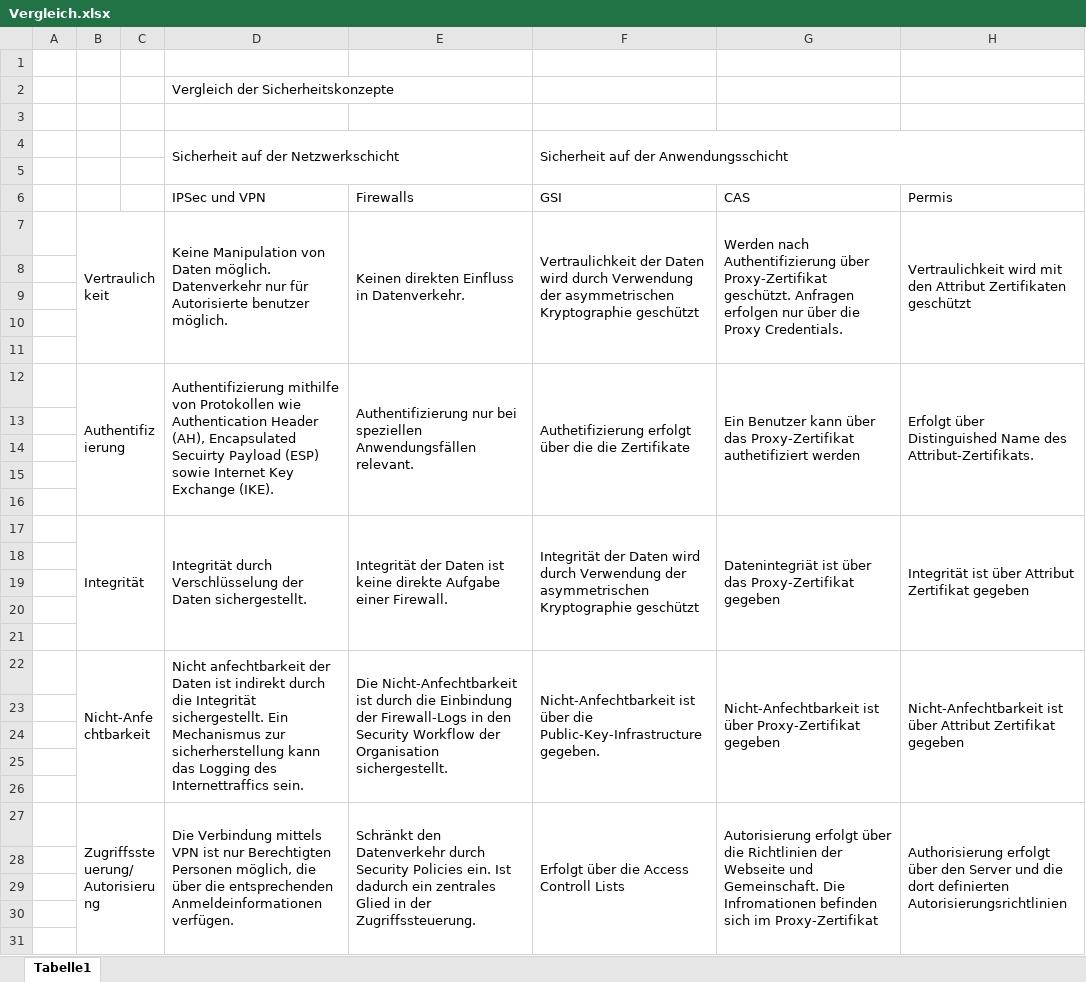
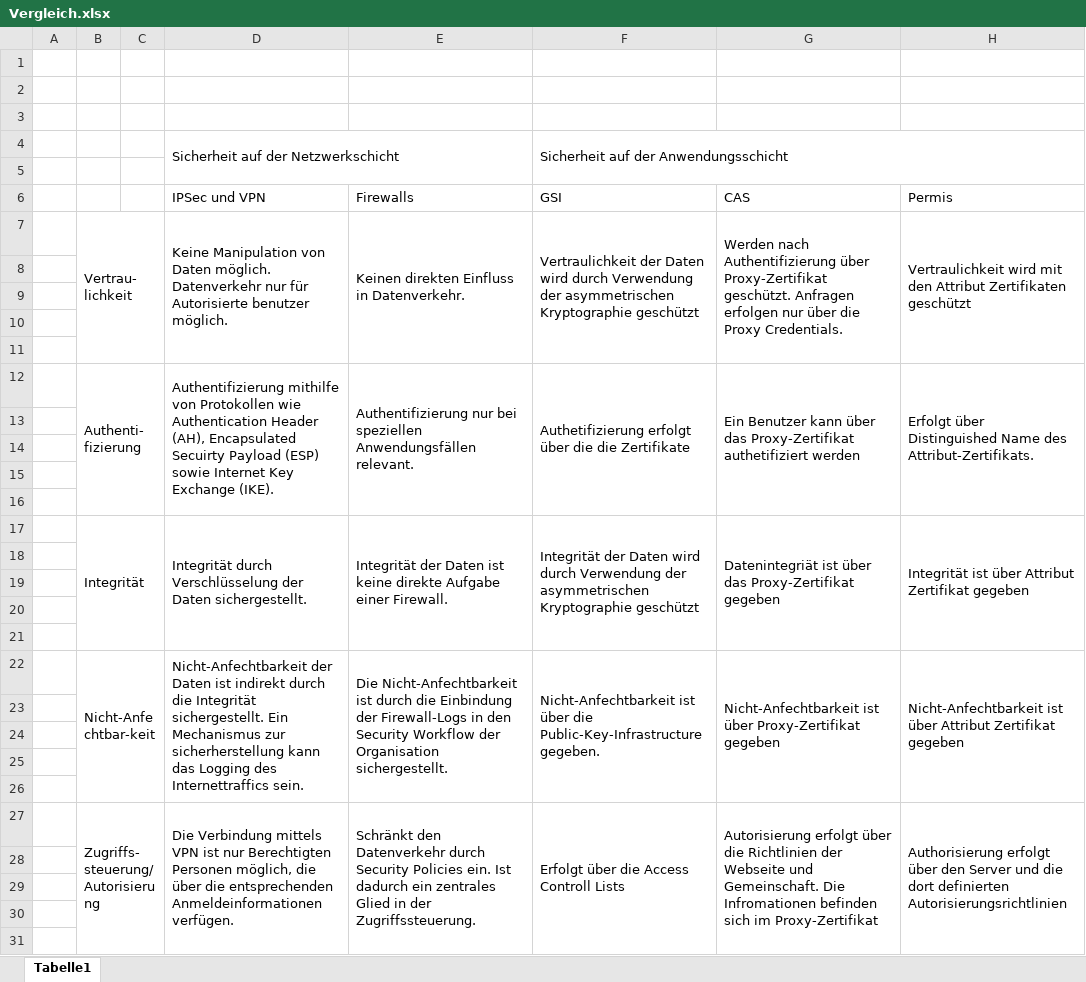
Before and after one commit to pafinkbeiner/swe-security, an Excel workbook: Dokumentation/lni/images/Vergleich.xlsx, sheet Tabelle1, drawn as a sheet; only a part is shown; values as stored, in another font and other column widths than the file's, no cell formats; the diff names each change by its address in the sheet, - before the commit and + after, or states it on an @@ line.

```diff
--- a/Dokumentation/lni/images/Vergleich.xlsx (sheet Tabelle1)
+++ b/Dokumentation/lni/images/Vergleich.xlsx (sheet Tabelle1)
-D2: Vergleich der Sicherheitskonzepte
+D2: (empty)
-B7: Vertraulichkeit
+B7: Vertrau-lichkeit
-B12: Authentifizierung
+B12: Authenti-fizierung
-B22: Nicht-Anfechtbarkeit
+B22: Nicht-Anfechtbar-keit
-D22: Nicht anfechtbarkeit der Daten…
+D22: Nicht-Anfechtbarkeit der Daten…
-B27: Zugriffssteuerung/ Autorisierung
+B27: Zugriffs-steuerung/ Autorisierung
```
Also changed, not shown: cell formats, 5 other files.
